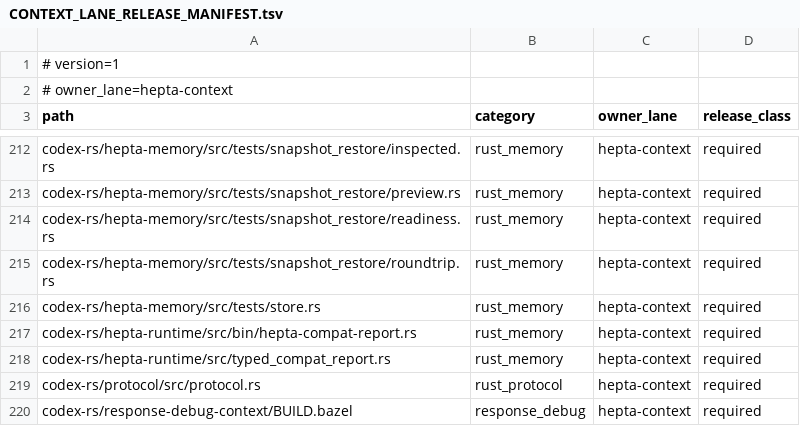
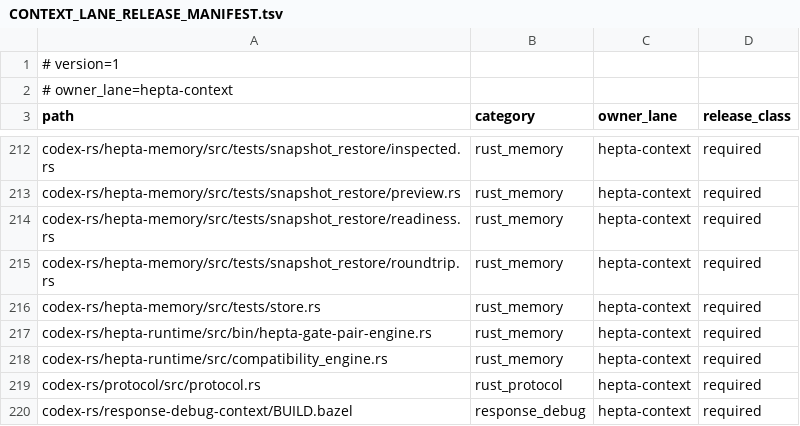
Before and after one commit to ProfAlexQI/hepta-private-ci, a TSV file: codex-rs/CONTEXT_LANE_RELEASE_MANIFEST.tsv, drawn as a sheet; only a part is shown, gaps mark what is left out.

Commit message:
refactor(hepta): consolidate compatibility engine

```diff
--- a/codex-rs/CONTEXT_LANE_RELEASE_MANIFEST.tsv
+++ b/codex-rs/CONTEXT_LANE_RELEASE_MANIFEST.tsv
@@ -216,4 +216,4 @@ codex-rs/hepta-memory/src/tests/snapshot_restore/roundtrip.rs	rust_memory	hepta-
 codex-rs/hepta-memory/src/tests/store.rs	rust_memory	hepta-context	required
-codex-rs/hepta-runtime/src/bin/hepta-compat-report.rs	rust_memory	hepta-context	required
-codex-rs/hepta-runtime/src/typed_compat_report.rs	rust_memory	hepta-context	required
+codex-rs/hepta-runtime/src/bin/hepta-gate-pair-engine.rs	rust_memory	hepta-context	required
+codex-rs/hepta-runtime/src/compatibility_engine.rs	rust_memory	hepta-context	required
 codex-rs/protocol/src/protocol.rs	rust_protocol	hepta-context	required
```
Also changed, not shown: 22 other files.
